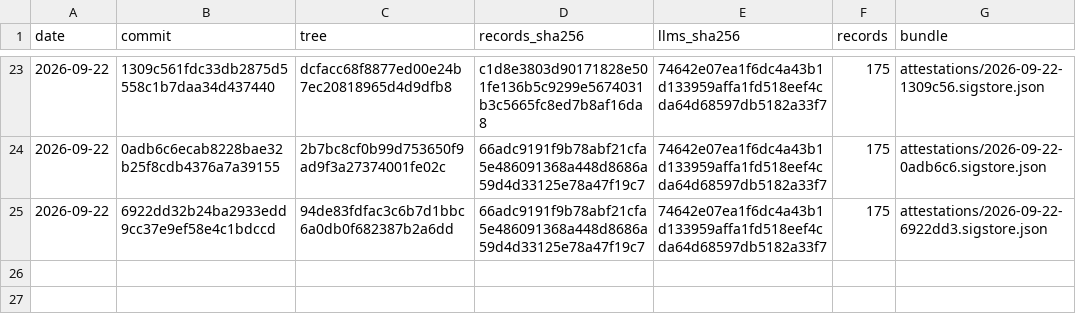
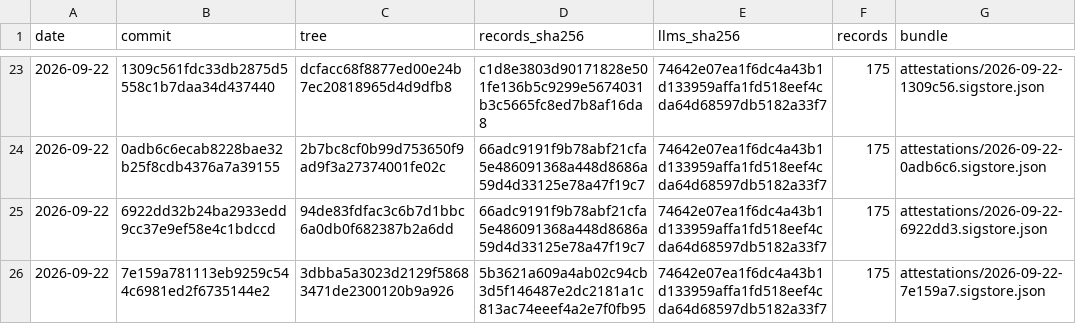
Before and after one commit to pierandpoint/record, a CSV file: snapshots.csv, drawn as a sheet; only a part is shown, gaps mark what is left out.

```diff
--- a/snapshots.csv
+++ b/snapshots.csv
@@ -25 +25,2 @@ date,commit,tree,records_sha256,llms_sha256,records,bundle
 2026-09-22,6922dd32b24ba2933edd9cc37e9ef58e4c1bdccd,94de83fdfac3c6b7d1bbc6a0db0f682387b2a6dd,66adc9191f9b78abf21cfa5e486091368a448d8686a59d4d33125e78a47f19c7,74642e07ea1f6dc4a43b1d133959affa1fd518eef4cda64d68597db5182a33f7,175,attestations/2026-09-22-6922dd3.sigstore.json
+2026-09-22,7e159a781113eb9259c544c6981ed2f6735144e2,3dbba5a3023d2129f58683471de2300120b9a926,5b3621a609a4ab02c94cb3d5f146487e2dc2181a1c813ac74eeef4a2e7f0fb95,74642e07ea1f6dc4a43b1d133959affa1fd518eef4cda64d68597db5182a33f7,175,attestations/2026-09-22-7e159a7.sigstore.json
```
Also changed, not shown: 2 other files.
